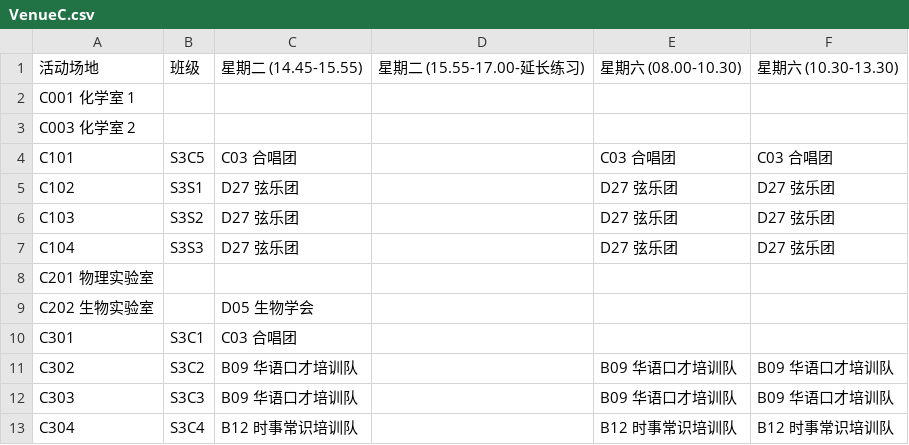
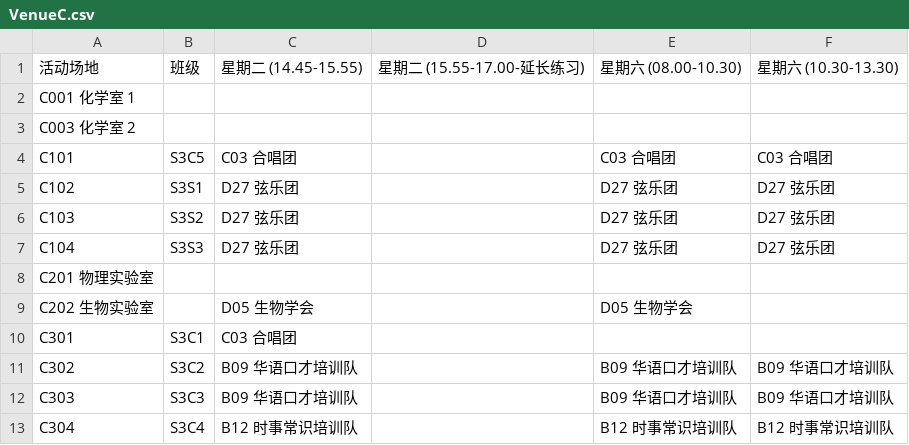
Before and after one commit to TJHS-Co-Curricular/TJHS-Co-Curricular-Venue, a CSV file: Venue/VenueC.csv, drawn as a sheet.

```diff
--- a/Venue/VenueC.csv
+++ b/Venue/VenueC.csv
@@ -8,3 +8,3 @@ C104,S3S3,D27 弦乐团,,D27 弦乐团,D27 弦乐团
 C201 物理实验室,,,,,
-C202 生物实验室,,D05 生物学会,,,
+C202 生物实验室,,D05 生物学会,,D05 生物学会,
 C301,S3C1,C03 合唱团,,,
```
Also changed, not shown: Venue/VenueD.csv.
